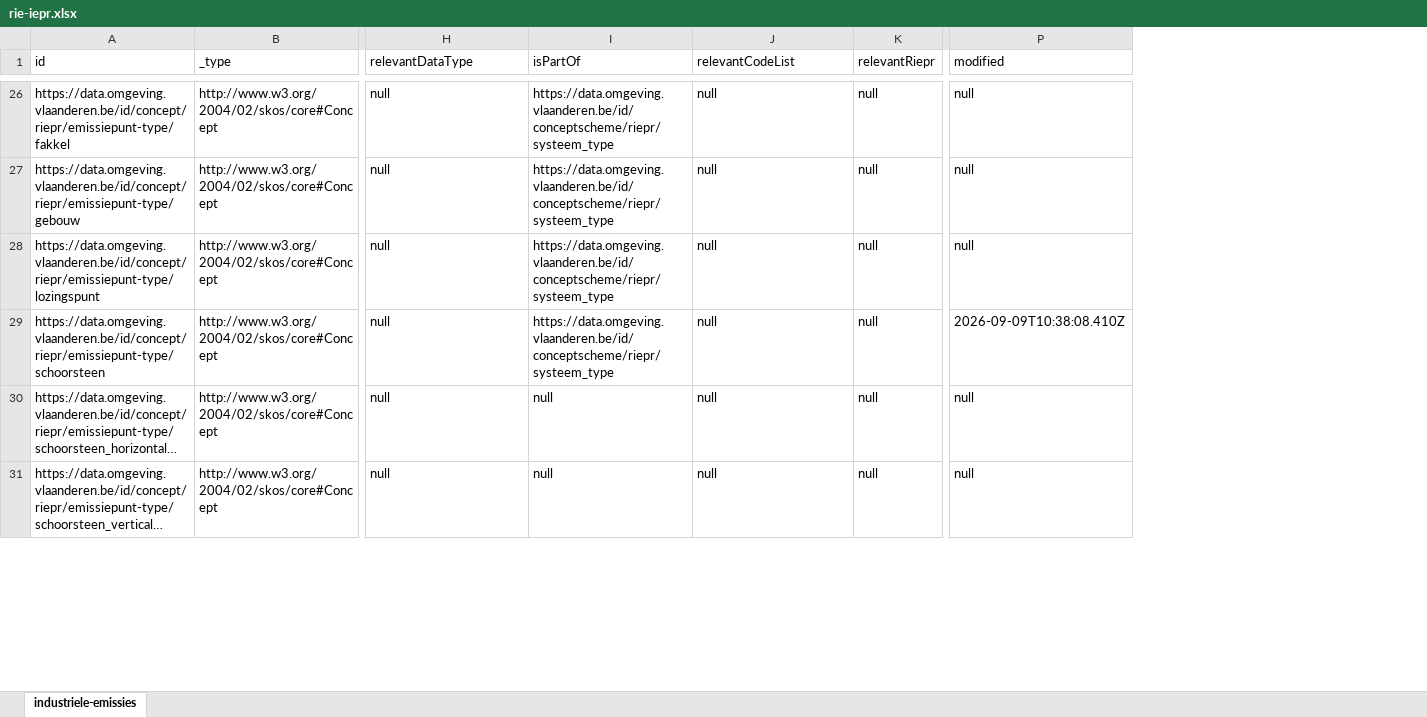
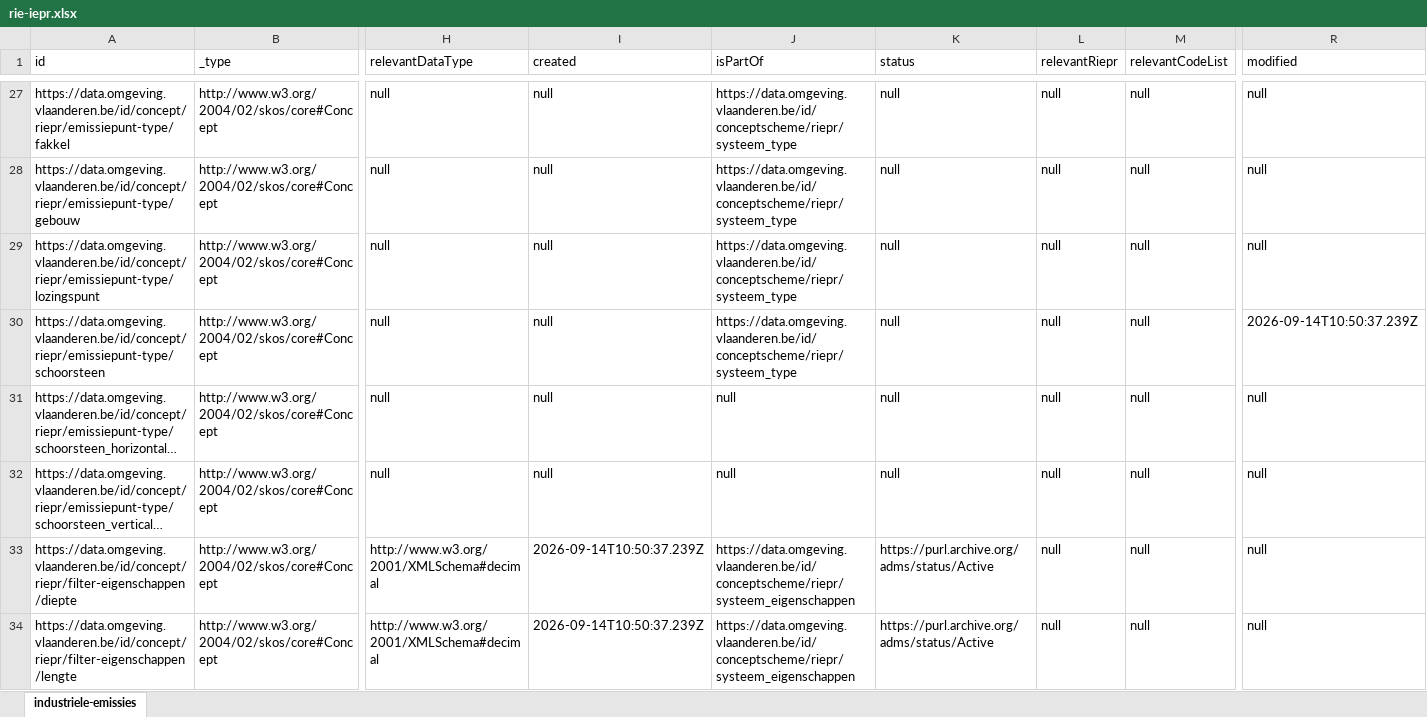
Before and after one commit to milieuinfo/codelijst-rie-iepr, an Excel workbook: src/main/resources/be/vlaanderen/omgeving/data/id/conceptscheme/rie-iepr/rie-iepr.xlsx, sheet industriele-emissies, drawn as a sheet; only a part is shown, gaps mark what is left out; long unchanged cells end in …; values as stored, in another font and other column widths than the file's, no borders; addresses are those after the commit; rows hold the shown columns only; the diff covers the shown part only; the diff names each change by its address in the sheet, - before the commit and + after, or states it on an @@ line.

Commit message:
filtereigenschappen

```diff
--- a/src/main/resources/be/vlaanderen/omgeving/data/id/conceptscheme/rie-iepr/rie-iepr.xlsx (sheet industriele-emissies)
+++ b/src/main/resources/be/vlaanderen/omgeving/data/id/conceptscheme/rie-iepr/rie-iepr.xlsx (sheet industriele-emissies)
+column I (created), rows 27-32: all null
+column M (relevantCodeList), rows 27-32: all null
-K1: relevantCodeList
+K1: status
-R30 (modified): 2026-09-09T10:38:08.410Z
+R30 (modified): 2026-09-14T10:50:37.239Z
+row 33: https://data.omgeving.vlaanderen.be/id/concept/riepr/filter-eigenschappen/diepte | http://www.w3.org/2004/02/skos/core#Concept | http://www.w3.org/2001/XMLSchema#decimal | 2026-09-14T10:50:37.239Z | https://data.omgeving.vlaanderen.be/id/conceptscheme/riepr/systeem_eigenschappen | https://purl.archive.org/adms/status/Active | null | null | null
+row 34: https://data.omgeving.vlaanderen.be/id/concept/riepr/filter-eigenschappen/lengte | http://www.w3.org/2004/02/skos/core#Concept | http://www.w3.org/2001/XMLSchema#decimal | 2026-09-14T10:50:37.239Z | https://data.omgeving.vlaanderen.be/id/conceptscheme/riepr/systeem_eigenschappen | https://purl.archive.org/adms/status/Active | null | null | null
```
Also changed, not shown: 3 added rows and 178 edited cells elsewhere in this sheet, 9 other files.
